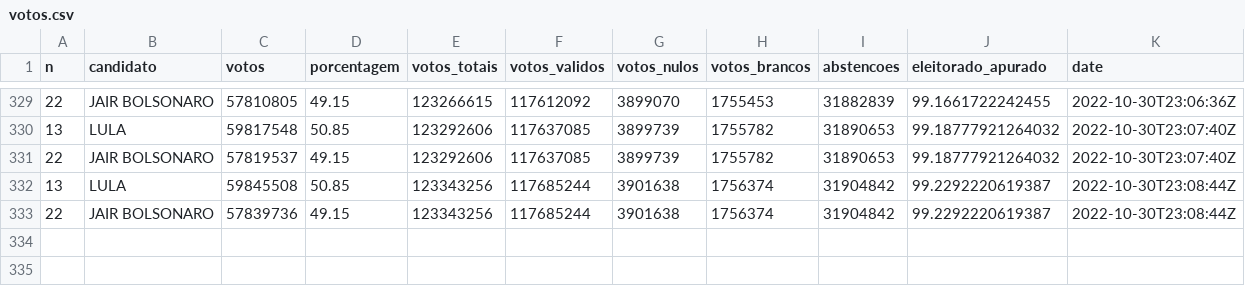
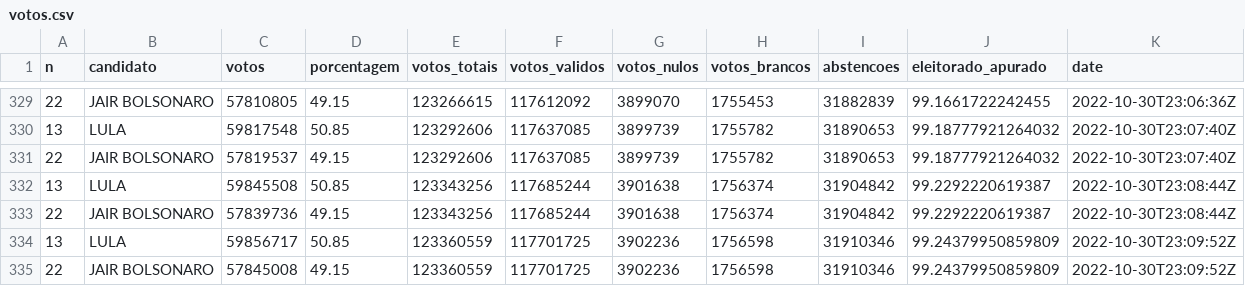
Before and after one commit to brunomioto/tse_timeline, a CSV file: votos.csv, drawn as a sheet; only a part is shown, gaps mark what is left out; the diff names each change by its address in the sheet, - before the commit and + after, or states it on an @@ line.

Commit message:
Update  2022-10-30 20:09:52

```diff
--- a/votos.csv
+++ b/votos.csv
+row 334: 13 | LULA | 59856717 | 50.85 | 123360559 | 117701725 | 3902236 | 1756598 | 31910346 | 99.24379950859809 | 2022-10-30T23:09:52Z
+row 335: 22 | JAIR BOLSONARO | 57845008 | 49.15 | 123360559 | 117701725 | 3902236 | 1756598 | 31910346 | 99.24379950859809 | 2022-10-30T23:09:52Z
```
